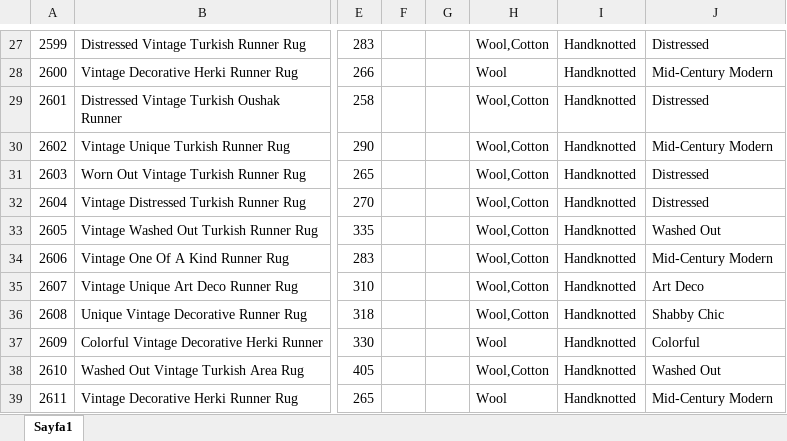
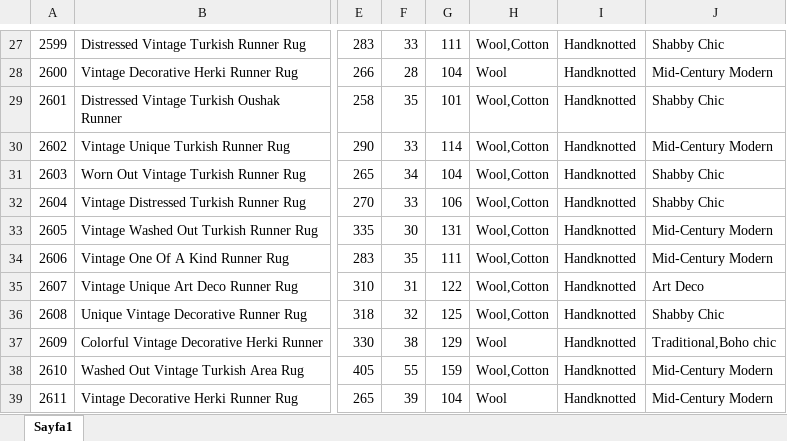
Before and after one commit to 4000s/chairishPillowEntry, an Excel workbook: ChairishRugEntry/2573-2633.xlsx, sheet Sayfa1, drawn as a sheet; only a part is shown, gaps mark what is left out; values as stored, in another font and other column widths than the file's, no borders; the diff covers the shown part only; the diff names each change by its address in the sheet, - before the commit and + after, or states it on an @@ line.

```diff
--- a/ChairishRugEntry/2573-2633.xlsx (sheet Sayfa1)
+++ b/ChairishRugEntry/2573-2633.xlsx (sheet Sayfa1)
-F27: (empty)
+F27: 33
-G27: (empty)
+G27: 111
-J27: Distressed
+J27: Shabby Chic
-F28: (empty)
+F28: 28
-G28: (empty)
+G28: 104
-F29: (empty)
+F29: 35
-G29: (empty)
+G29: 101
-J29: Distressed
+J29: Shabby Chic
-F30: (empty)
+F30: 33
-G30: (empty)
+G30: 114
-F31: (empty)
+F31: 34
-G31: (empty)
+G31: 104
-J31:J32: Distressed
+J31:J32: Shabby Chic
-F32: (empty)
+F32: 33
-G32: (empty)
+G32: 106
-F33: (empty)
+F33: 30
-G33: (empty)
+G33: 131
-J33: Washed Out
+J33: Mid-Century Modern
-F34: (empty)
+F34: 35
-G34: (empty)
+G34: 111
-F35: (empty)
+F35: 31
-G35: (empty)
+G35: 122
-F36: (empty)
+F36: 32
-G36: (empty)
+G36: 125
-F37: (empty)
+F37: 38
-G37: (empty)
+G37: 129
-J37: Colorful
+J37: Traditional,Boho chic
-F38: (empty)
+F38: 55
-G38: (empty)
+G38: 159
-J38: Washed Out
+J38: Mid-Century Modern
-F39: (empty)
+F39: 39
-G39: (empty)
+G39: 104
```
Also changed, not shown: 127 edited cells elsewhere in this sheet, ChairishRugEntry/2389-2450.xlsx, 6 other files.
